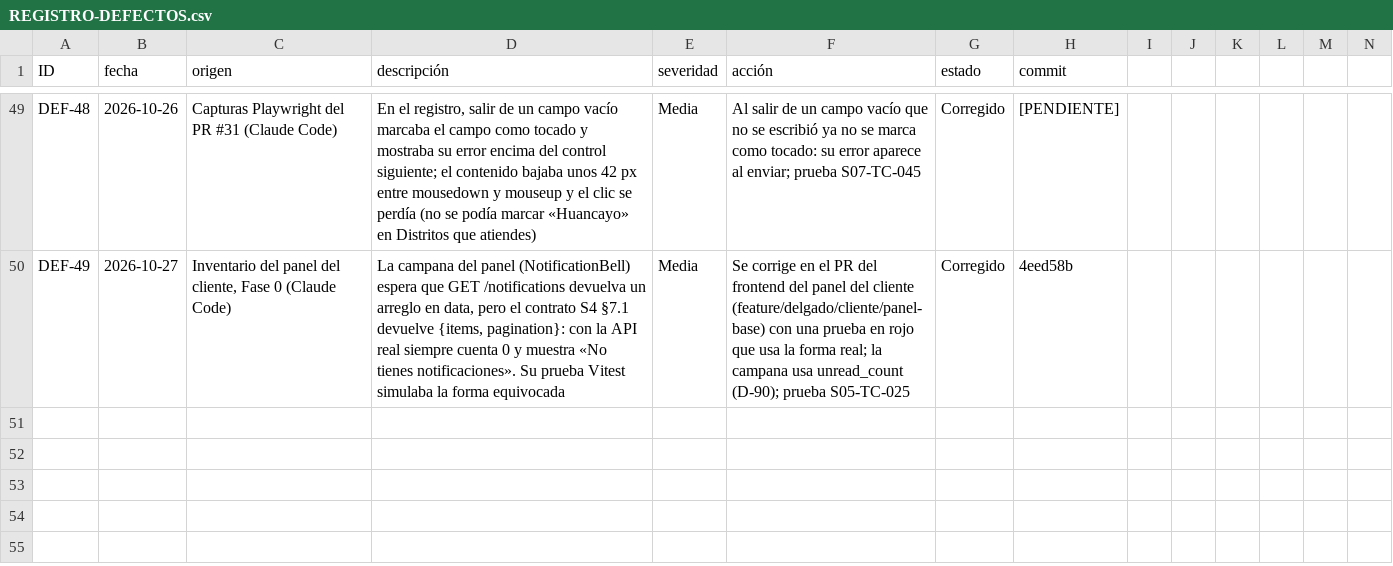
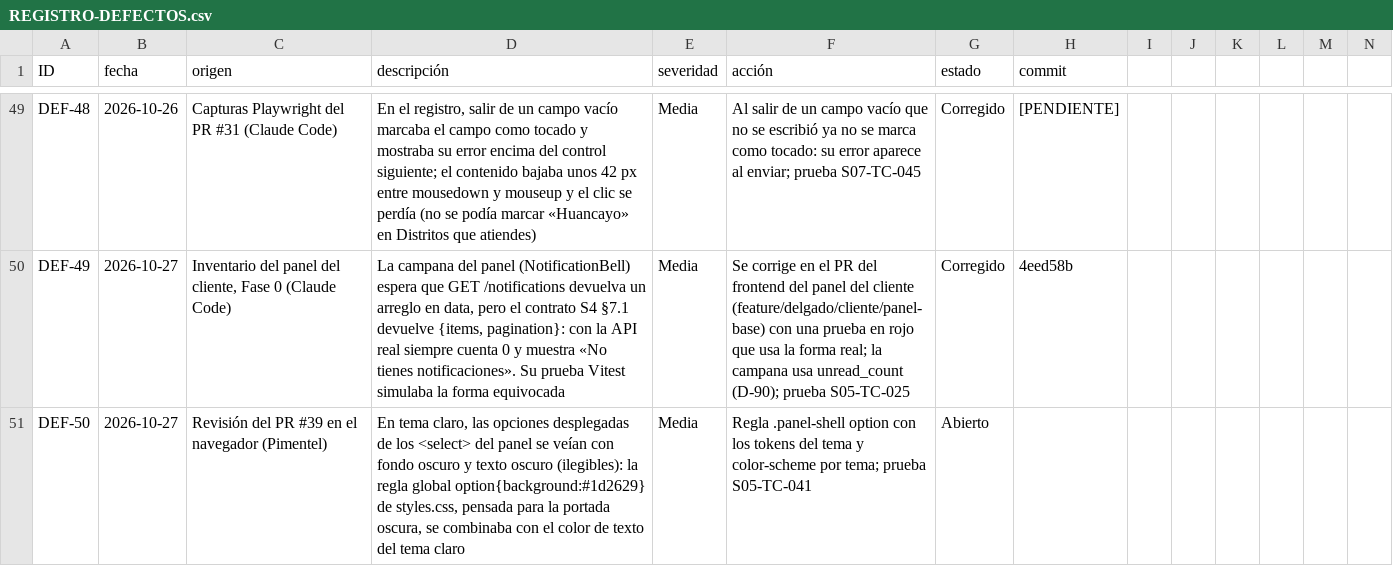
Before and after one commit to grupopruebas41/TecnicoYA-Huancayo, a CSV file: docs/documentacion/calidad/REGISTRO-DEFECTOS.csv, drawn as a sheet; only a part is shown, gaps mark what is left out; rows hold the shown columns only; the diff names each change by its address in the sheet, - before the commit and + after, or states it on an @@ line.

```diff
--- a/docs/documentacion/calidad/REGISTRO-DEFECTOS.csv
+++ b/docs/documentacion/calidad/REGISTRO-DEFECTOS.csv
+row 51: DEF-50 | 2026-10-27 | Revisión del PR #39 en el navegador (Pimentel) | En tema claro, las opciones desplegadas de los <select> del panel se veían con fondo oscuro y texto oscuro (ilegibles): la regla global option{background:#1d2629} de styles.css, pensada para la portada oscura, se combinaba con el color de texto del tema claro | Media | Regla .panel-shell option con los tokens del tema y color-scheme por tema; prueba S05-TC-041 | Abierto
```
Also changed, not shown: 3 other files.
